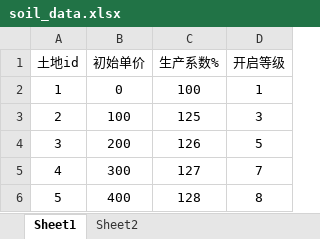
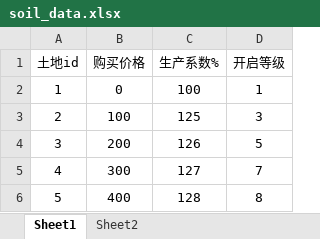
Before and after one commit to zsly3n3/farm, an Excel workbook: conf/soil_data.xlsx, sheet Sheet1, drawn as a sheet; values as stored, in another font and other column widths than the file's, no borders; the diff names each change by its address in the sheet, - before the commit and + after, or states it on an @@ line.

```diff
--- a/conf/soil_data.xlsx (sheet Sheet1)
+++ b/conf/soil_data.xlsx (sheet Sheet1)
-B1: 初始单价
+B1: 购买价格
```
Also changed, not shown: 4 other files.
